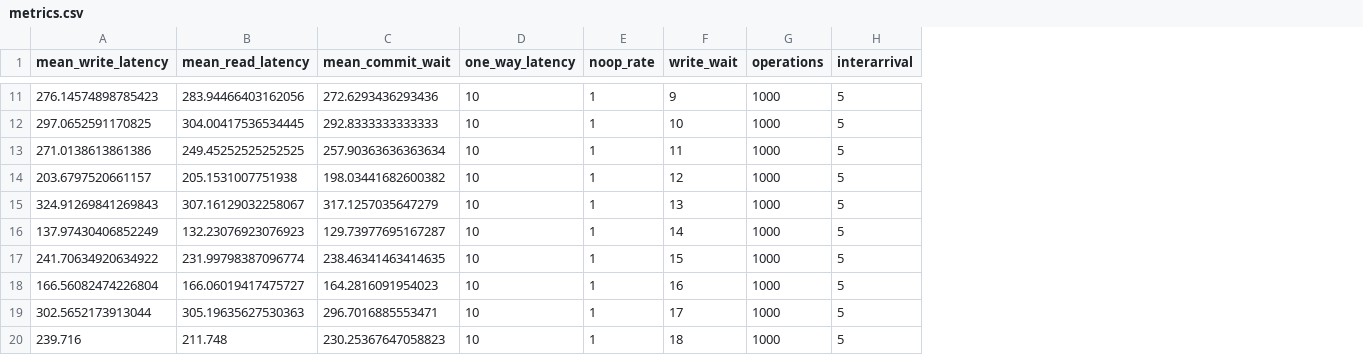
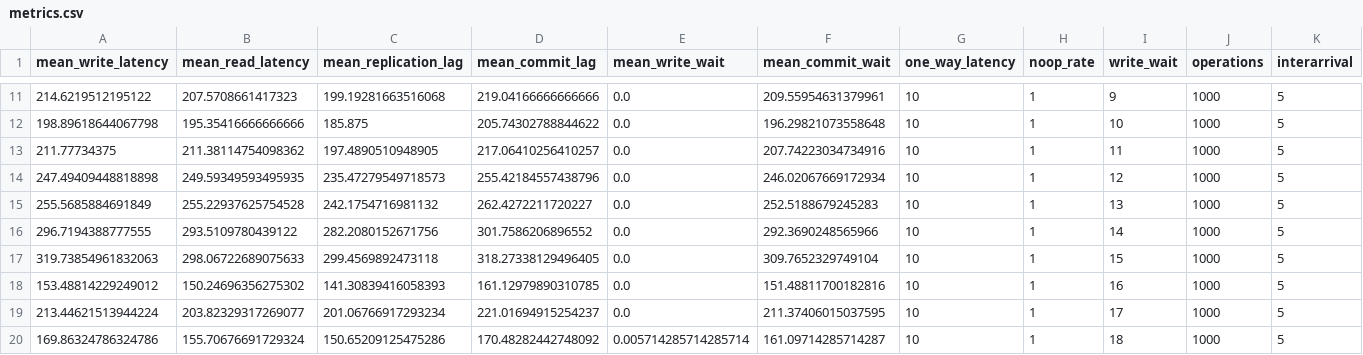
Before and after one commit to mongodb-labs/consistent-secondary-reads, a CSV file: write-wait/metrics/metrics.csv, drawn as a sheet; only a part is shown, gaps mark what is left out; addresses are those after the commit; the diff covers the shown part only; the diff names each change by its address in the sheet, - before the commit and + after, or states it on an @@ line.

```diff
--- a/write-wait/metrics/metrics.csv
+++ b/write-wait/metrics/metrics.csv
+column C (mean_replication_lag), rows 11-20: 199.19281663516068 | 185.875 | 197.4890510948905 | 235.47279549718573 | 242.1754716981132 | 282.2080152671756 | 299.4569892473118 | 141.30839416058393 | 201.06766917293234 | 150.65209125475286
+column D (mean_commit_lag), rows 11-20: 219.04166666666666 | 205.74302788844622 | 217.06410256410257 | 255.42184557438796 | 262.4272211720227 | 301.7586206896552 | 318.27338129496405 | 161.12979890310785 | 221.01694915254237 | 170.48282442748092
+column E (mean_write_wait), rows 11-20: 0.0 | 0.0 | 0.0 | 0.0 | 0.0 | 0.0 | 0.0 | 0.0 | 0.0 | 0.005714285714285714
-A11 (mean_write_latency): 276.14574898785423
+A11 (mean_write_latency): 214.6219512195122
-B11 (mean_read_latency): 283.94466403162056
+B11 (mean_read_latency): 207.5708661417323
-F11 (mean_commit_wait): 272.6293436293436
+F11 (mean_commit_wait): 209.55954631379961
-A12 (mean_write_latency): 297.0652591170825
+A12 (mean_write_latency): 198.89618644067798
-B12 (mean_read_latency): 304.00417536534445
+B12 (mean_read_latency): 195.35416666666666
-F12 (mean_commit_wait): 292.8333333333333
+F12 (mean_commit_wait): 196.29821073558648
-A13 (mean_write_latency): 271.0138613861386
+A13 (mean_write_latency): 211.77734375
-B13 (mean_read_latency): 249.45252525252525
+B13 (mean_read_latency): 211.38114754098362
-F13 (mean_commit_wait): 257.90363636363634
+F13 (mean_commit_wait): 207.74223034734916
-A14 (mean_write_latency): 203.6797520661157
+A14 (mean_write_latency): 247.49409448818898
-B14 (mean_read_latency): 205.1531007751938
+B14 (mean_read_latency): 249.59349593495935
-F14 (mean_commit_wait): 198.03441682600382
+F14 (mean_commit_wait): 246.02067669172934
-A15 (mean_write_latency): 324.91269841269843
+A15 (mean_write_latency): 255.5685884691849
-B15 (mean_read_latency): 307.16129032258067
+B15 (mean_read_latency): 255.22937625754528
-F15 (mean_commit_wait): 317.1257035647279
+F15 (mean_commit_wait): 252.5188679245283
-A16 (mean_write_latency): 137.97430406852249
+A16 (mean_write_latency): 296.7194388777555
-B16 (mean_read_latency): 132.23076923076923
+B16 (mean_read_latency): 293.5109780439122
-F16 (mean_commit_wait): 129.73977695167287
+F16 (mean_commit_wait): 292.3690248565966
-A17 (mean_write_latency): 241.70634920634922
+A17 (mean_write_latency): 319.73854961832063
-B17 (mean_read_latency): 231.99798387096774
+B17 (mean_read_latency): 298.06722689075633
-F17 (mean_commit_wait): 238.46341463414635
+F17 (mean_commit_wait): 309.7652329749104
-A18 (mean_write_latency): 166.56082474226804
+A18 (mean_write_latency): 153.48814229249012
-B18 (mean_read_latency): 166.06019417475727
+B18 (mean_read_latency): 150.24696356275302
-F18 (mean_commit_wait): 164.2816091954023
+F18 (mean_commit_wait): 151.48811700182816
-A19 (mean_write_latency): 302.5652173913044
+A19 (mean_write_latency): 213.44621513944224
-B19 (mean_read_latency): 305.19635627530363
+B19 (mean_read_latency): 203.82329317269077
-F19 (mean_commit_wait): 296.7016885553471
+F19 (mean_commit_wait): 211.37406015037595
-A20 (mean_write_latency): 239.716
+A20 (mean_write_latency): 169.86324786324786
-B20 (mean_read_latency): 211.748
+B20 (mean_read_latency): 155.70676691729324
-F20 (mean_commit_wait): 230.25367647058823
+F20 (mean_commit_wait): 161.09714285714287
```
Also changed, not shown: 120 edited cells elsewhere in this file, 3 other files.
